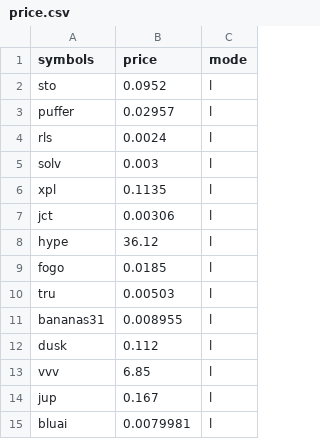
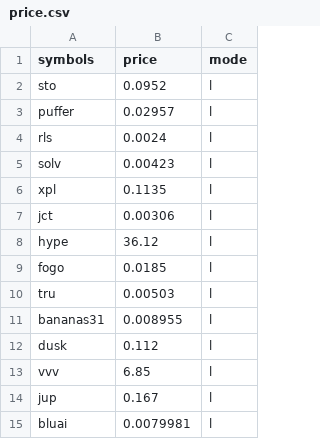
Before and after one commit to zhuangchengfeng/15m_kline, a CSV file: price.csv, drawn as a sheet.

```diff
--- a/price.csv
+++ b/price.csv
@@ -4,3 +4,3 @@ puffer,0.02957,l
 rls,0.0024,l
-solv,0.003,l
+solv,0.00423,l
 xpl,0.1135,l
```
Also changed, not shown: 9 other files.
